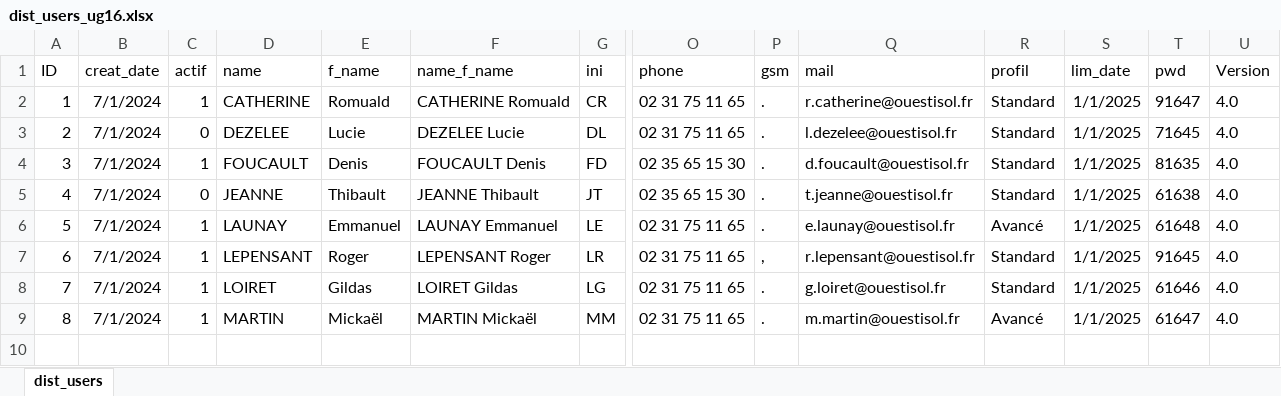
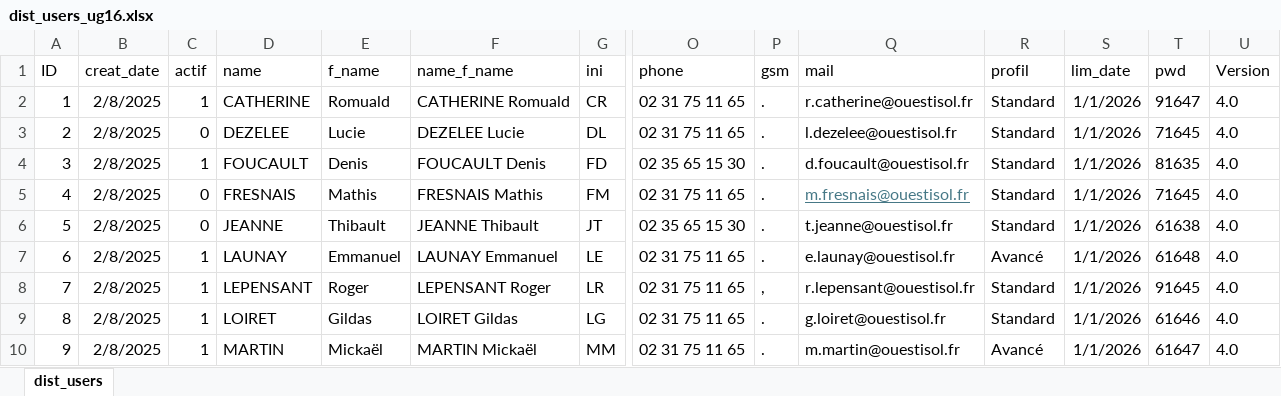
Before and after one commit to ductair/ductaironline, an Excel workbook: Remote/ug16/Commun/dist_users_ug16.xlsx, sheet dist_users, drawn as a sheet; only a part is shown, gaps mark what is left out; values as stored, in another font and other column widths than the file's, no borders; addresses are those after the commit; rows hold the shown columns only; the diff names each change by its address in the sheet, - before the commit and + after, or states it on an @@ line.

Commit message:
Update dist_users_ug16.xlsx

```diff
--- a/Remote/ug16/Commun/dist_users_ug16.xlsx (sheet dist_users)
+++ b/Remote/ug16/Commun/dist_users_ug16.xlsx (sheet dist_users)
-B2:B4 (creat_date): 7/1/2024
+B2:B4 (creat_date): 2/8/2025
-S2:S4 (lim_date): 1/1/2025
+S2:S4 (lim_date): 1/1/2026
+row 5: 4 | 2/8/2025 | 0 | FRESNAIS | Mathis | FRESNAIS Mathis | FM | 02 31 75 11 65 | . | m.fresnais@ouestisol.fr | Standard | 1/1/2026 | 71645 | 4.0
@@ column A (ID) renumbered from row 6 down @@
-B6:B10 (creat_date): 7/1/2024
+B6:B10 (creat_date): 2/8/2025
-S6:S10 (lim_date): 1/1/2025
+S6:S10 (lim_date): 1/1/2026
```
